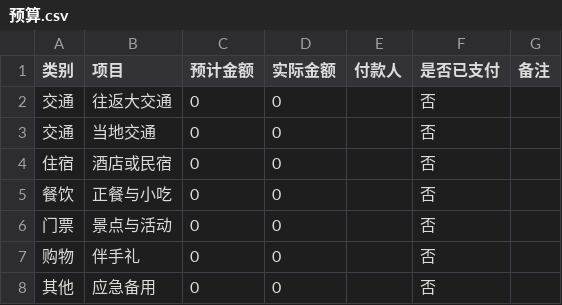
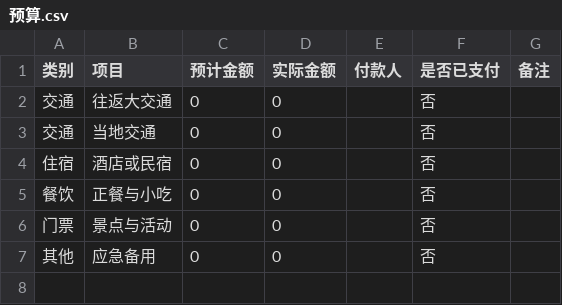
Before and after one commit to CJSUN997/national-day-family-trip, a CSV file: 预算/预算.csv, drawn as a sheet.

```diff
--- a/预算/预算.csv
+++ b/预算/预算.csv
@@ -6,3 +6,2 @@
 门票,景点与活动,0,0,,否,
-购物,伴手礼,0,0,,否,
 其他,应急备用,0,0,,否,
```
Also changed, not shown: 6 other files.
